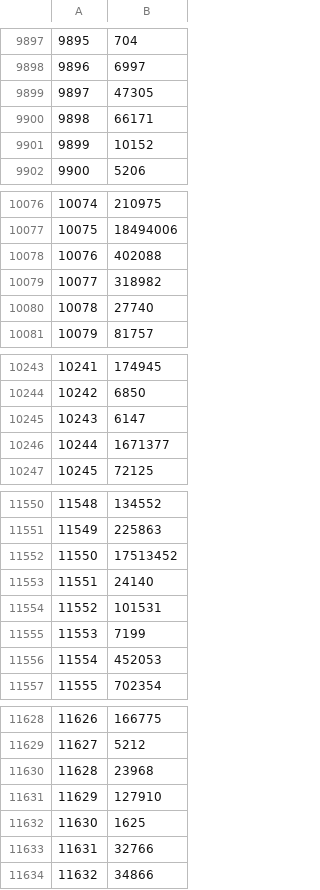
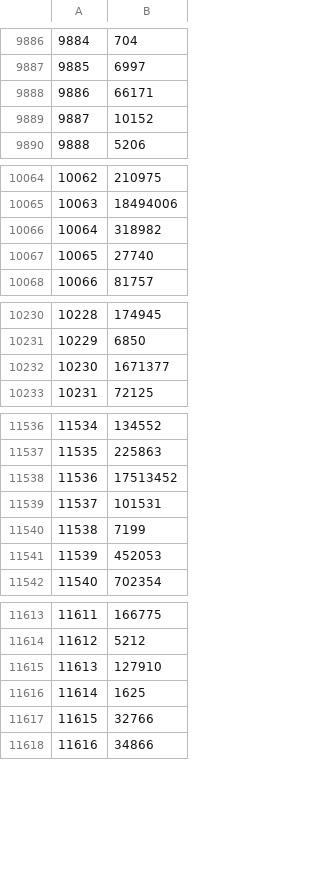
Before and after one commit to jmcintosh09/COMP6630-FinalProject, a CSV file: box_office_revenue/data/y_data.csv, drawn as a sheet; only a part is shown, gaps mark what is left out; the diff covers the shown part only; the diff names each change by its address in the sheet, - before the commit and + after, or states it on an @@ line.

```diff
--- a/box_office_revenue/data/y_data.csv
+++ b/box_office_revenue/data/y_data.csv
@@ column A renumbered from row 2116 down @@
-row 9899: 9897 | 47305
-row 10078: 10076 | 402088
-row 10245: 10243 | 6147
-row 11553: 11551 | 24140
-row 11630: 11628 | 23968
```
Also changed, not shown: 16 removed rows elsewhere in this file, 5 other files.
